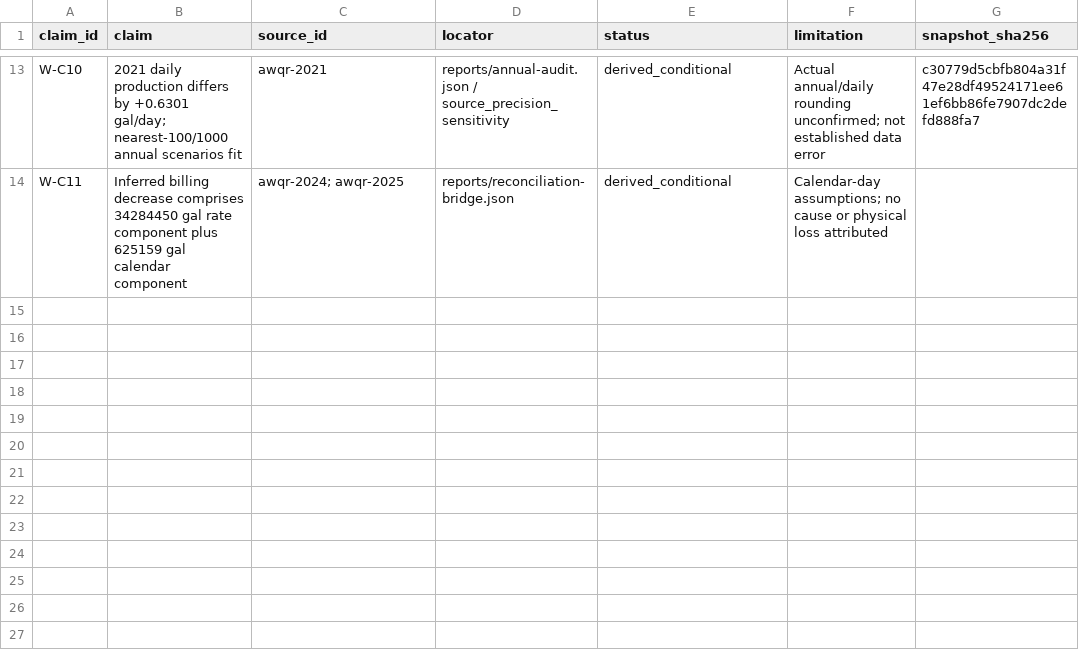
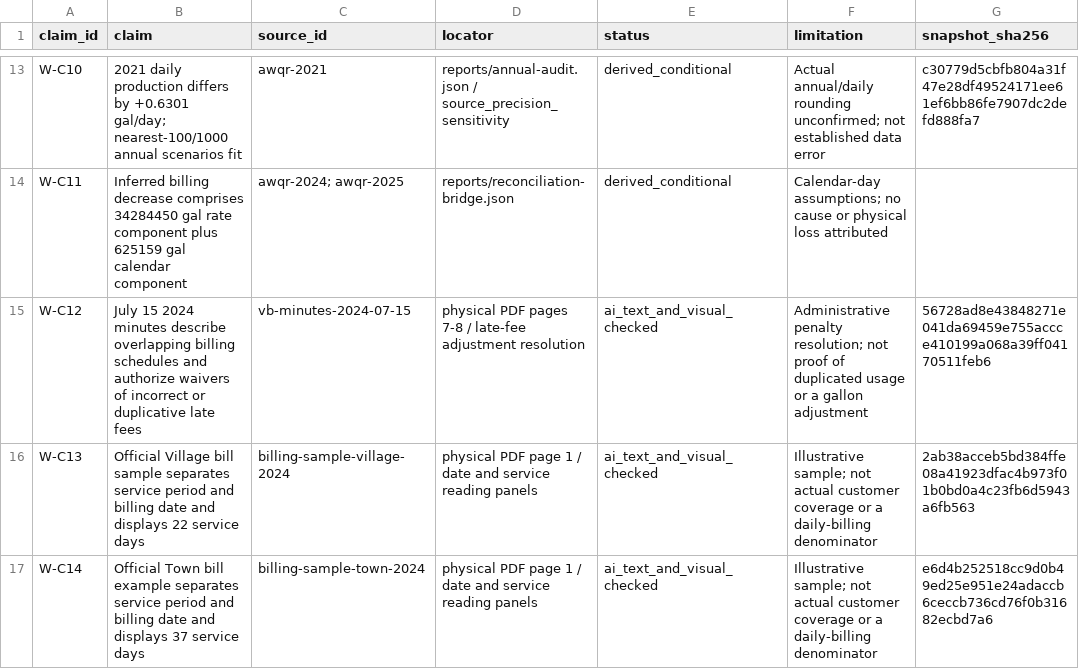
Before and after one commit to stevenchenjy/cornwall-water-accounting, a CSV file: research/claim-register.csv, drawn as a sheet; only a part is shown, gaps mark what is left out; the diff covers the shown part only.

```diff
--- a/research/claim-register.csv
+++ b/research/claim-register.csv
@@ -14 +14,4 @@ W-C10,2021 daily production differs by +0.6301 gal/day; nearest-100/1000 annual
 W-C11,Inferred billing decrease comprises 34284450 gal rate component plus 625159 gal calendar component,awqr-2024; awqr-2025,reports/reconciliation-bridge.json,derived_conditional,Calendar-day assumptions; no cause or physical loss attributed,
+W-C12,July 15 2024 minutes describe overlapping billing schedules and authorize waivers of incorrect or duplicative late fees,vb-minutes-2024-07-15,physical PDF pages 7-8 / late-fee adjustment resolution,ai_text_and_visual_checked,Administrative penalty resolution; not proof of duplicated usage or a gallon adjustment,56728ad8e43848271e041da69459e755accce410199a068a39ff04170511feb6
+W-C13,Official Village bill sample separates service period and billing date and displays 22 service days,billing-sample-village-2024,physical PDF page 1 / date and service reading panels,ai_text_and_visual_checked,Illustrative sample; not actual customer coverage or a daily-billing denominator,2ab38acceb5bd384ffe08a41923dfac4b973f01b0bd0a4c23fb6d5943a6fb563
+W-C14,Official Town bill example separates service period and billing date and displays 37 service days,billing-sample-town-2024,physical PDF page 1 / date and service reading panels,ai_text_and_visual_checked,Illustrative sample; not actual customer coverage or a daily-billing denominator,e6d4b252518cc9d0b49ed25e951e24adaccb6ceccb736cd76f0b31682ecbd7a6
```
Also changed, not shown: 3 added rows and 4 edited cells elsewhere in this file, research/event-timeline.csv, research/hypothesis-evidence.csv, 27 other files.
